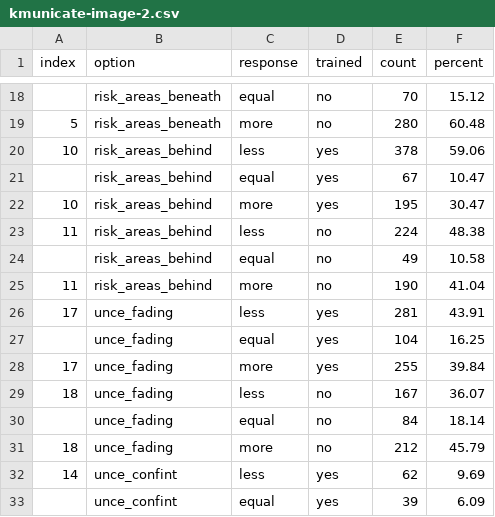
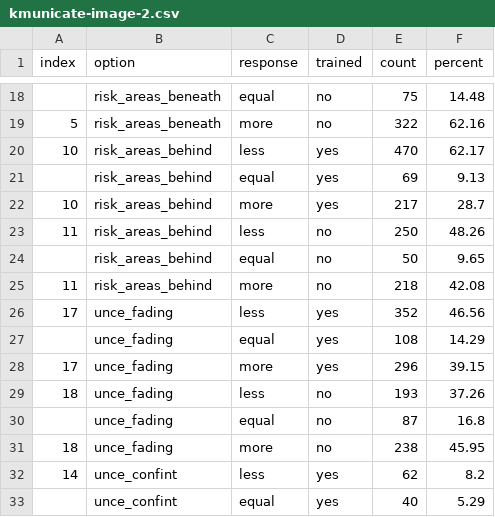
Before and after one commit to robertgrant/dataviz-book, a CSV file: training/kmunicate-image-2.csv, drawn as a sheet; only a part is shown, gaps mark what is left out; the diff covers the shown part only.

```diff
--- a/training/kmunicate-image-2.csv
+++ b/training/kmunicate-image-2.csv
@@ -18,16 +18,16 @@ index,option,response,trained,count,percent
-,risk_areas_beneath,equal,no,70,15.12
-5,risk_areas_beneath,more,no,280,60.48
-10,risk_areas_behind,less,yes,378,59.06
-,risk_areas_behind,equal,yes,67,10.47
-10,risk_areas_behind,more,yes,195,30.47
-11,risk_areas_behind,less,no,224,48.38
-,risk_areas_behind,equal,no,49,10.58
-11,risk_areas_behind,more,no,190,41.04
-17,unce_fading,less,yes,281,43.91
-,unce_fading,equal,yes,104,16.25
-17,unce_fading,more,yes,255,39.84
-18,unce_fading,less,no,167,36.07
-,unce_fading,equal,no,84,18.14
-18,unce_fading,more,no,212,45.79
-14,unce_confint,less,yes,62,9.69
-,unce_confint,equal,yes,39,6.09
+,risk_areas_beneath,equal,no,75,14.48
+5,risk_areas_beneath,more,no,322,62.16
+10,risk_areas_behind,less,yes,470,62.17
+,risk_areas_behind,equal,yes,69,9.13
+10,risk_areas_behind,more,yes,217,28.7
+11,risk_areas_behind,less,no,250,48.26
+,risk_areas_behind,equal,no,50,9.65
+11,risk_areas_behind,more,no,218,42.08
+17,unce_fading,less,yes,352,46.56
+,unce_fading,equal,yes,108,14.29
+17,unce_fading,more,yes,296,39.15
+18,unce_fading,less,no,193,37.26
+,unce_fading,equal,no,87,16.8
+18,unce_fading,more,no,238,45.95
+14,unce_confint,less,yes,62,8.2
+,unce_confint,equal,yes,40,5.29
```
Also changed, not shown: 38 edited cells elsewhere in this file, training/kmunicate-image-1.csv, training/kmunicate-image-3.csv, 17 other files.
